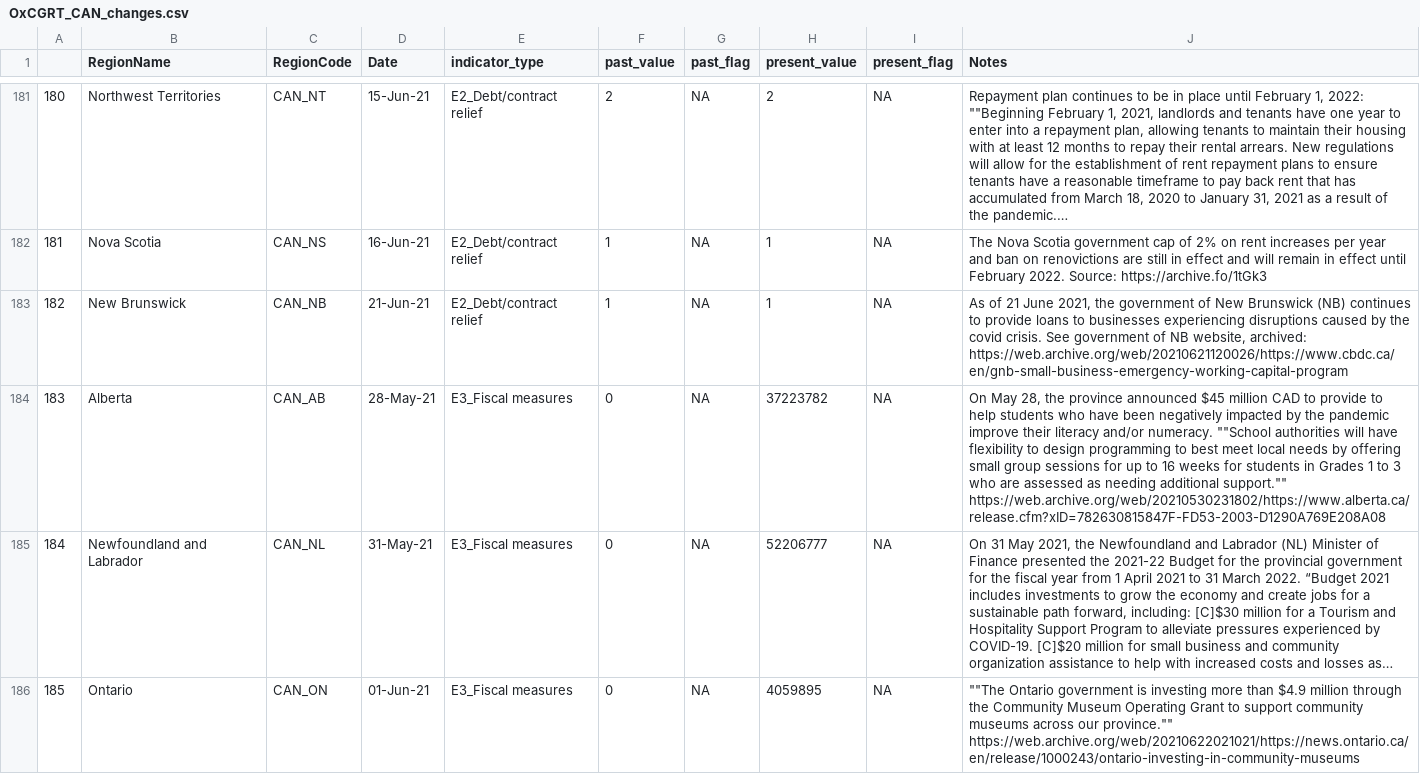
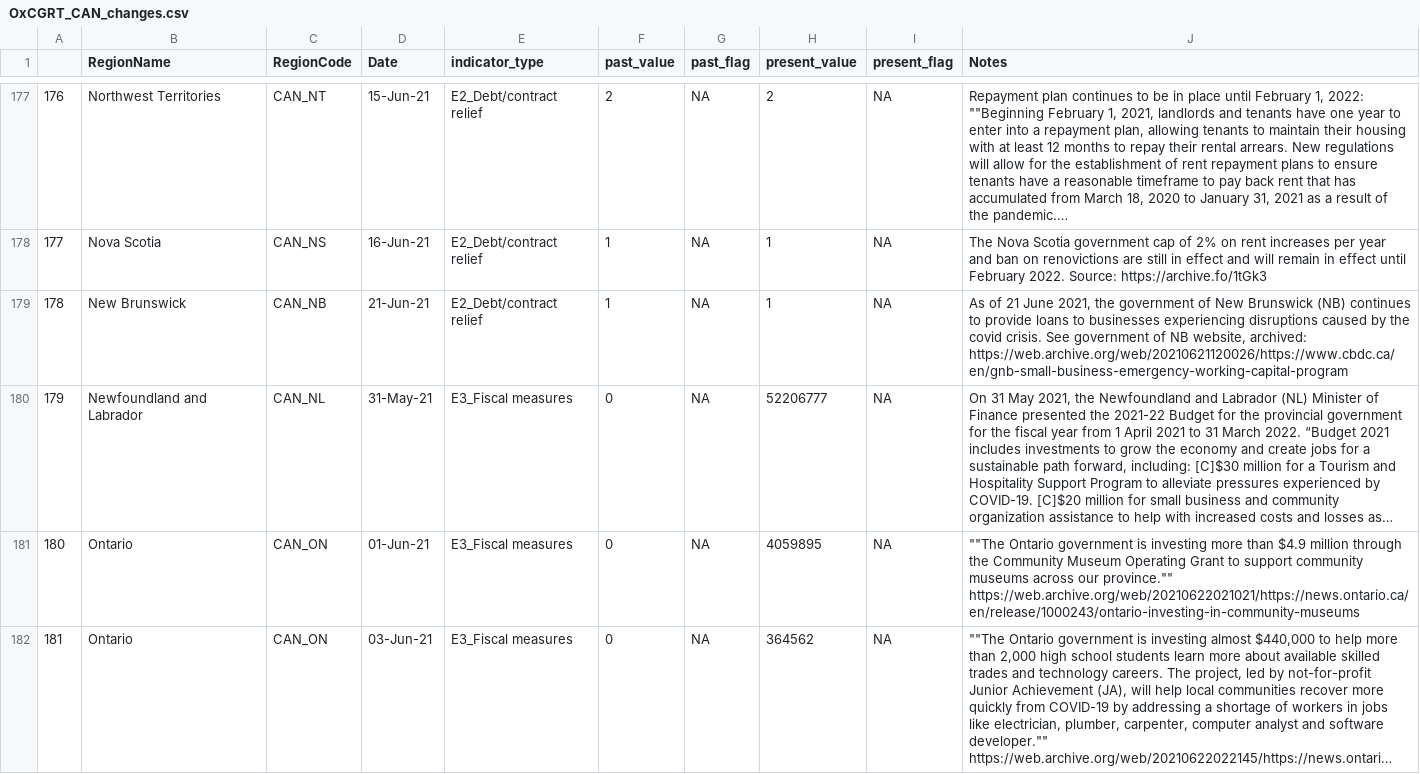
Before and after one commit to saptahash/BSGtracker_analysis, a CSV file: data/OxCGRT_CAN_changes.csv, drawn as a sheet; only a part is shown, gaps mark what is left out; the shorter side is filled out with more unchanged rows; long unchanged cells end in …; the diff covers the shown part only; the diff names each change by its address in the sheet, - before the commit and + after, or states it on an @@ line.

```diff
--- a/data/OxCGRT_CAN_changes.csv
+++ b/data/OxCGRT_CAN_changes.csv
@@ column A renumbered from row 32 down @@
-row 184: 183 | Alberta | CAN_AB | 28-May-21 | E3_Fiscal measures | 0 | NA | 37223782 | NA | On May 28, the province announced $45 million CAD to provide to help students who have been negatively impacted by the pandemic improve their literacy and/or numeracy. ""School authorities will have flexibility to design programming to best meet local needs by offering small group sessions for up to 16 weeks for students in Grades 1 to 3 who are assessed as needing additional support."" https://web.archive.org/web/20210530231802/https://www.alberta.ca/release.cfm?xID=782630815847F-FD53-2003-D1290A769E208A08
```
Also changed, not shown: 8 removed rows elsewhere in this file, 1 other file.
